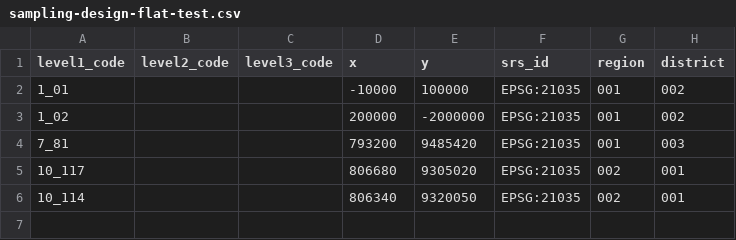
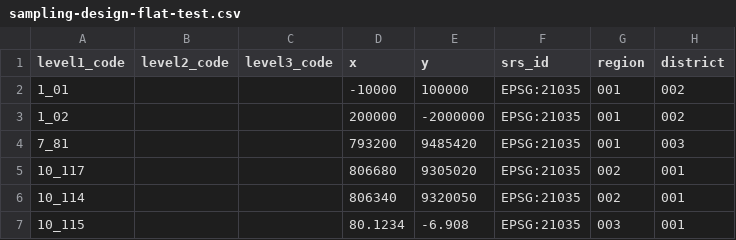
Before and after one commit to openforis/collect, a CSV file: collect-core/src/it/resources/sampling-design-flat-test.csv, drawn as a sheet; the diff names each change by its address in the sheet, - before the commit and + after, or states it on an @@ line.

Commit message:
Support decimal values in sampling design import

```diff
--- a/collect-core/src/it/resources/sampling-design-flat-test.csv
+++ b/collect-core/src/it/resources/sampling-design-flat-test.csv
+row 7: 10_115 |  |  | 80.1234 | -6.908 | EPSG:21035 | 003 | 001
```
Also changed, not shown: 3 other files.
